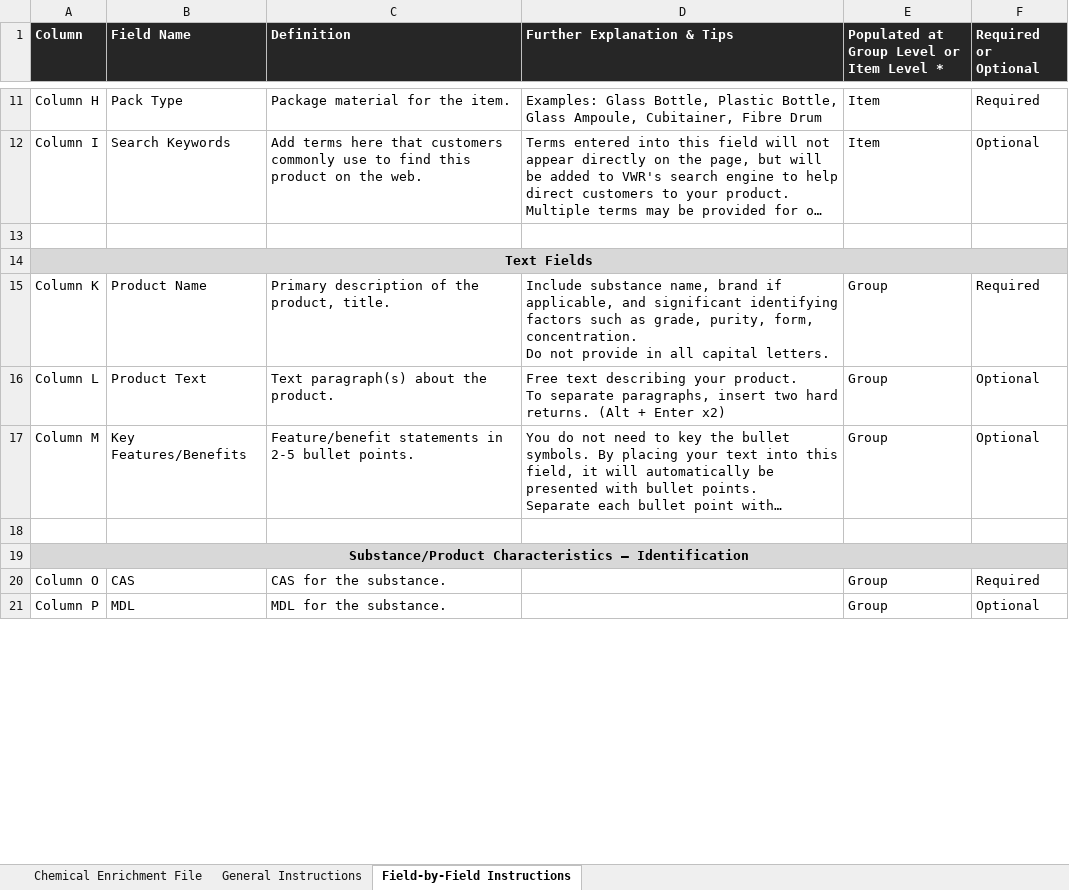
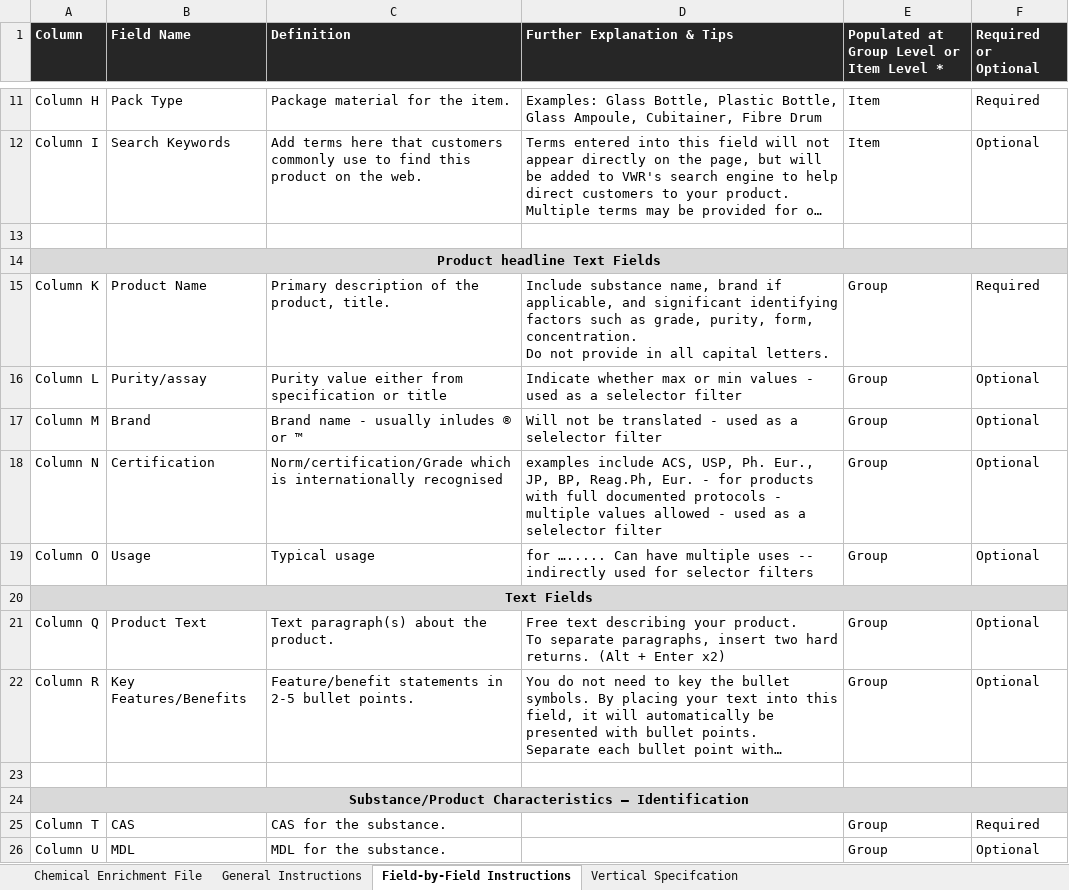
Before and after one commit to CarthagoDelendaEst58/Autofill, an Excel workbook: outputs/enrichment_outputs/vwr_enrichment_chemicals_output.xlsx, sheet Field-by-Field Instructions, drawn as a sheet; only a part is shown, gaps mark what is left out; long unchanged cells end in …; values as stored, in another font and other column widths than the file's, no borders; addresses are those after the commit; the diff covers the shown part only; the diff names each change by its address in the sheet, - before the commit and + after, or states it on an @@ line.

```diff
--- a/outputs/enrichment_outputs/vwr_enrichment_chemicals_output.xlsx (sheet Field-by-Field Instructions)
+++ b/outputs/enrichment_outputs/vwr_enrichment_chemicals_output.xlsx (sheet Field-by-Field Instructions)
+sheet tab: Vertical Specifcation
+row 14: Product headline Text Fields
+row 16: Column L | Purity/assay | Purity value either from specification or title | Indicate whether max or min values - used as a selelector filter | Group | Optional
+row 17: Column M | Brand | Brand name - usually inludes ® or ™ | Will not be translated - used as a selelector filter | Group | Optional
+row 18: Column N | Certification | Norm/certification/Grade which is internationally recognised | examples include ACS, USP, Ph. Eur., JP, BP, Reag.Ph, Eur. - for products with full documented protocols - multiple values allowed - used as a selelector filter | Group | Optional
+row 19: Column O | Usage | Typical usage | for …..... Can have multiple uses -- indirectly used for selector filters | Group | Optional
-A21 (Column): Column L
+A21 (Column): Column Q
-A22 (Column): Column M
+A22 (Column): Column R
-A25 (Column): Column O
+A25 (Column): Column T
-A26 (Column): Column P
+A26 (Column): Column U
```
Also changed, not shown: 9 added rows, 33 edited cells and merged cells elsewhere in this sheet, sheet Chemical Enrichment File, sheet General Instructions, hidden cells, input_sheets/NewVWRTest.xlsx, outputs/enrichment_outputs/fisher_enrichment_output.xlsx, 10 other files.
